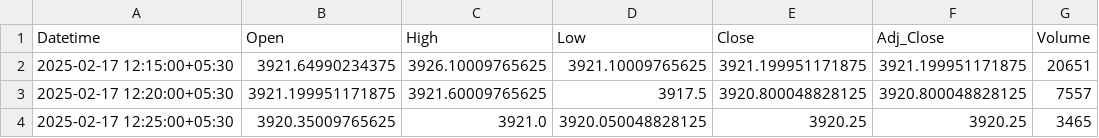
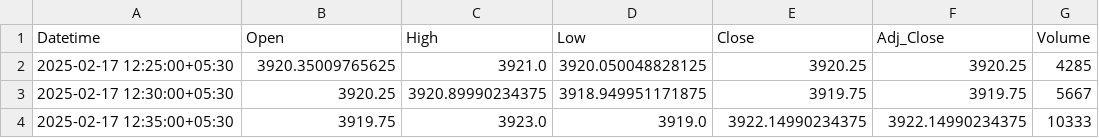
Before and after one commit to chiragpalan/stock_predictions_rnn_v3, a CSV file: temp_csv/TCS_NS.csv, drawn as a sheet.

```diff
--- a/temp_csv/TCS_NS.csv
+++ b/temp_csv/TCS_NS.csv
@@ -1,4 +1,4 @@
 Datetime,Open,High,Low,Close,Adj_Close,Volume
-2025-02-17 12:15:00+05:30,3921.64990234375,3926.10009765625,3921.10009765625,3921.199951171875,3921.199951171875,20651
-2025-02-17 12:20:00+05:30,3921.199951171875,3921.60009765625,3917.5,3920.800048828125,3920.800048828125,7557
-2025-02-17 12:25:00+05:30,3920.35009765625,3921.0,3920.050048828125,3920.25,3920.25,3465
+2025-02-17 12:25:00+05:30,3920.35009765625,3921.0,3920.050048828125,3920.25,3920.25,4285
+2025-02-17 12:30:00+05:30,3920.25,3920.89990234375,3918.949951171875,3919.75,3919.75,5667
+2025-02-17 12:35:00+05:30,3919.75,3923.0,3919.0,3922.14990234375,3922.14990234375,10333
```
Also changed, not shown: temp_csv/HDFCBANK_NS.csv, temp_csv/ICICIBANK_NS.csv, 3 other files.
